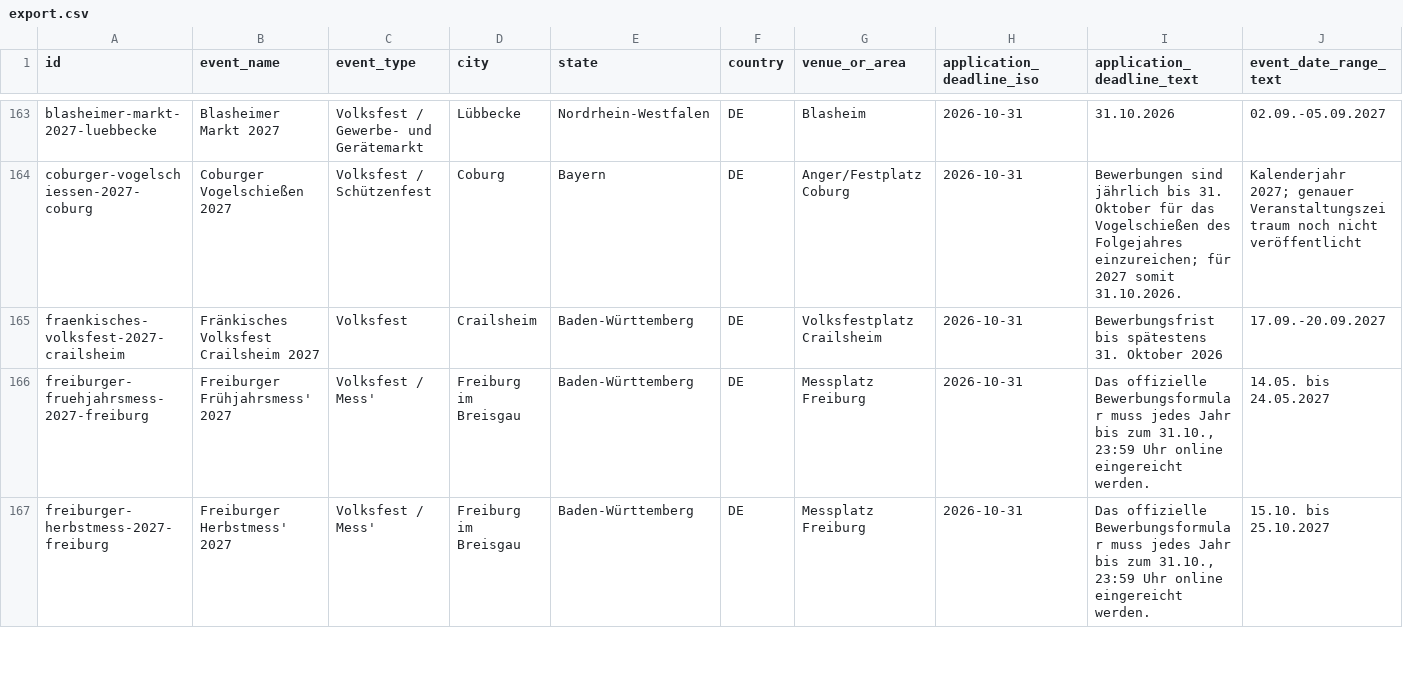
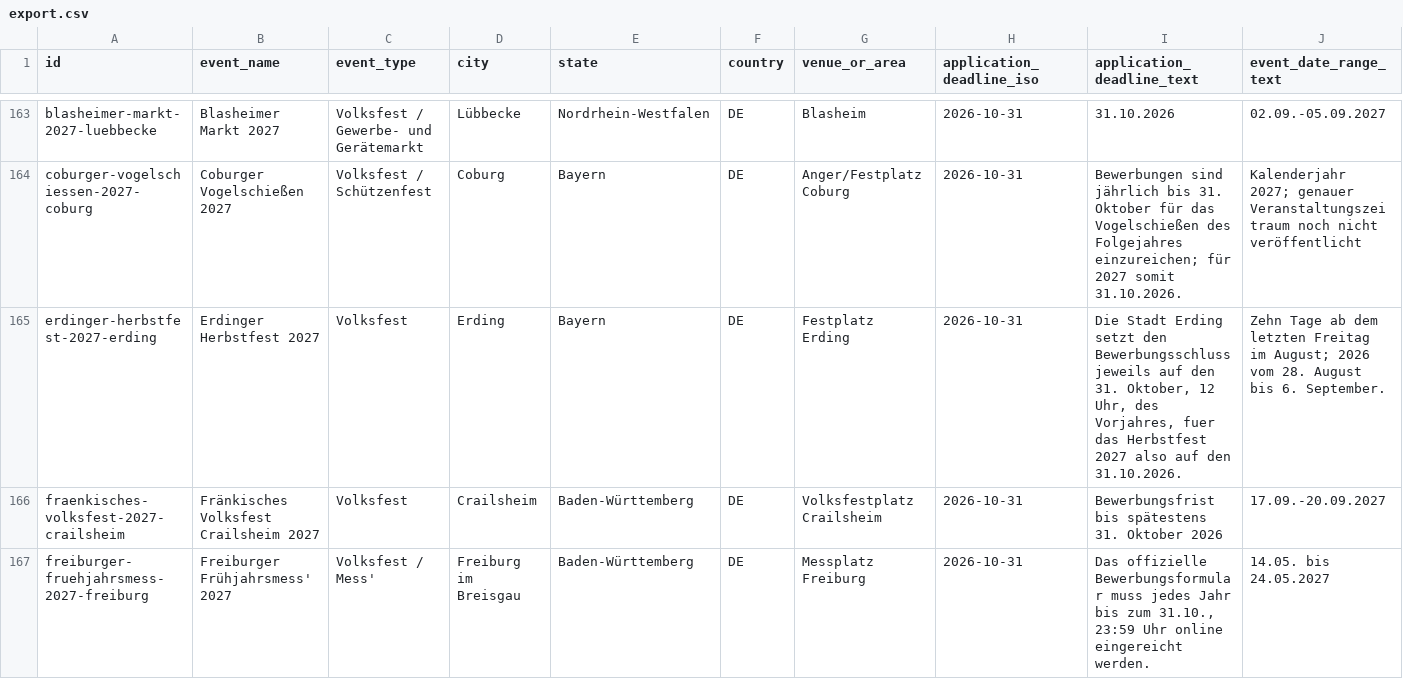
Before and after one commit to john123-05/webservice, a CSV file: data/schausteller-bewerbungsfristen/export.csv, drawn as a sheet; only a part is shown, gaps mark what is left out; the shorter side is filled out with more unchanged rows; rows hold the shown columns only; the diff names each change by its address in the sheet, - before the commit and + after, or states it on an @@ line.

```diff
--- a/data/schausteller-bewerbungsfristen/export.csv
+++ b/data/schausteller-bewerbungsfristen/export.csv
+row 165: erdinger-herbstfest-2027-erding | Erdinger Herbstfest 2027 | Volksfest | Erding | Bayern | DE | Festplatz Erding | 2026-10-31 | Die Stadt Erding setzt den Bewerbungsschluss jeweils auf den 31. Oktober, 12 Uhr, des Vorjahres, fuer das Herbstfest 2027 also auf den 31.10.2026. | Zehn Tage ab dem letzten Freitag im August; 2026 vom 28. August bis 6. September.
```
Also changed, not shown: 5 other files.
